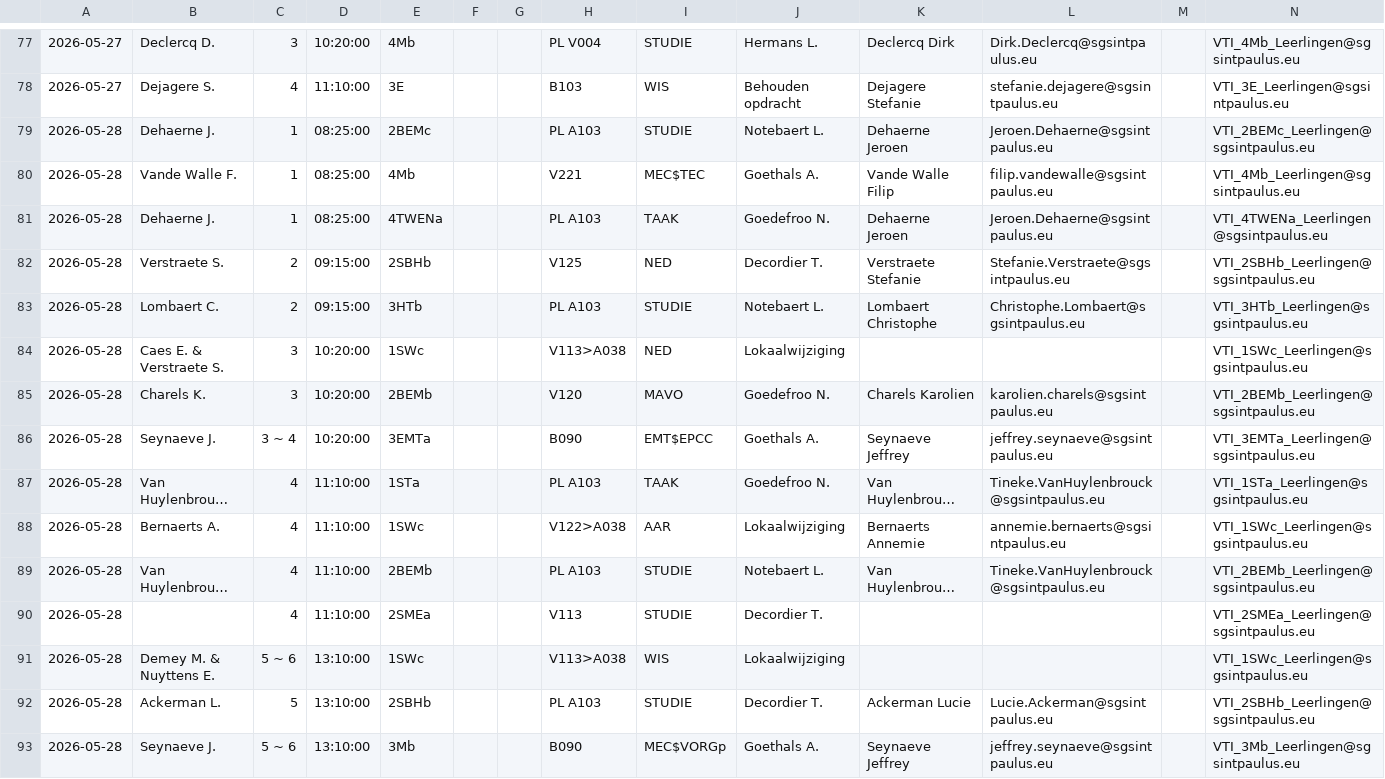
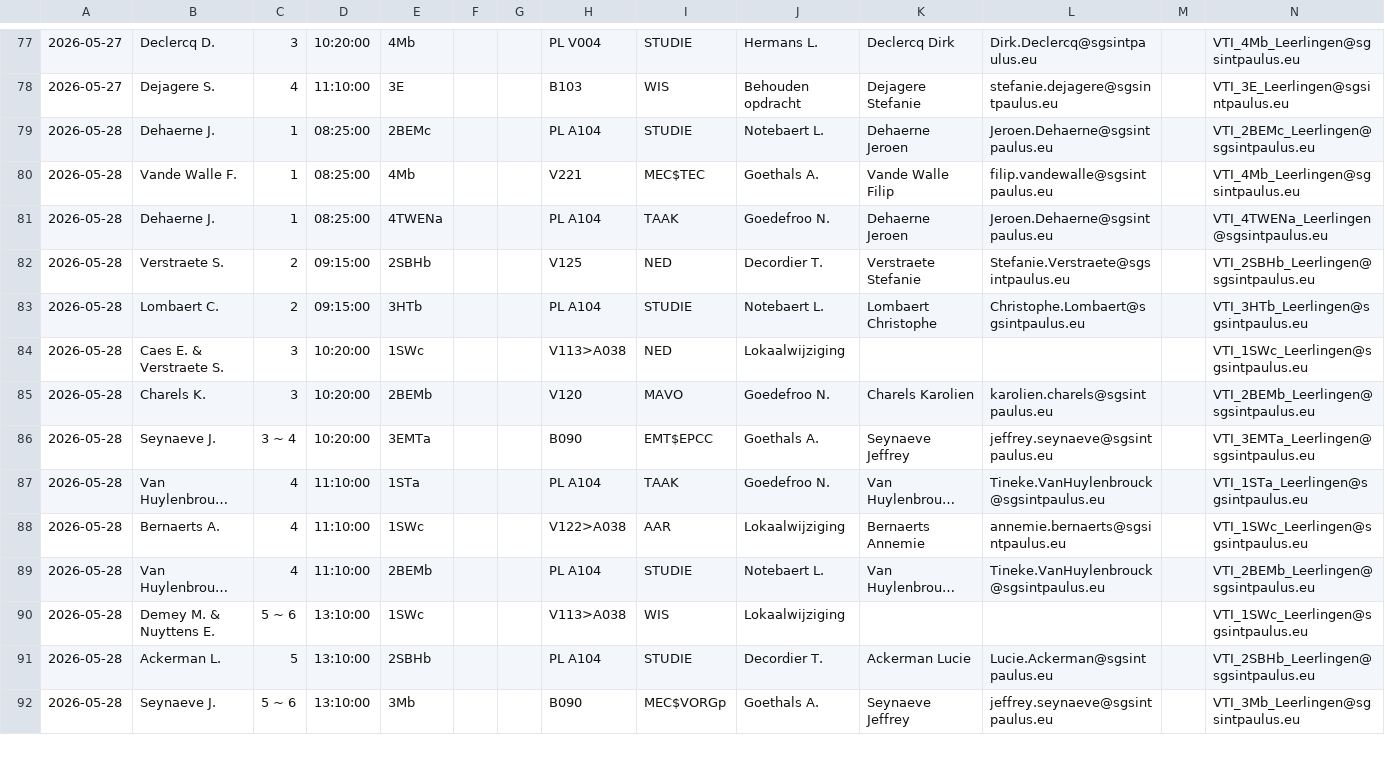
Before and after one commit to tomvanwehaege/xibo-database, a CSV file: xibo-vervangingen.csv, drawn as a sheet; only a part is shown, gaps mark what is left out; long unchanged cells end in …; removed rows and columns are numbered as before the commit, all else as after; rows hold the shown columns only; the diff covers the shown part only; the diff names each change by its address in the sheet, - before the commit and + after, or states it on an @@ line.

Commit message:
Automatische update vanuit OneDrive

```diff
--- a/xibo-vervangingen.csv
+++ b/xibo-vervangingen.csv
-H79: PL A103
+H79: PL A104
-H81: PL A103
+H81: PL A104
-H83: PL A103
+H83: PL A104
-H87: PL A103
+H87: PL A104
-H89: PL A103
+H89: PL A104
-row 90: 2026-05-28 |  | 4 | 11:10:00 | 2SMEa |  |  | V113 | STUDIE | Decordier T. |  |  |  | VTI_2SMEa_Leerlingen@sgsintpaulus.eu
-H91: PL A103
+H91: PL A104
```
Also changed, not shown: 2 added rows and 17 edited cells elsewhere in this file.
